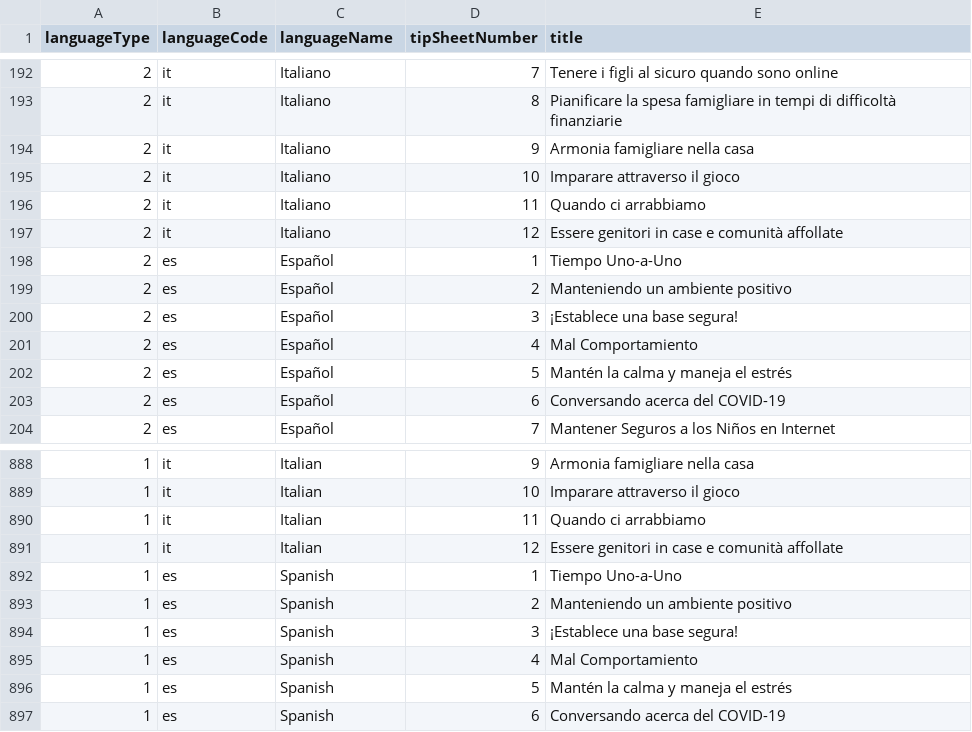
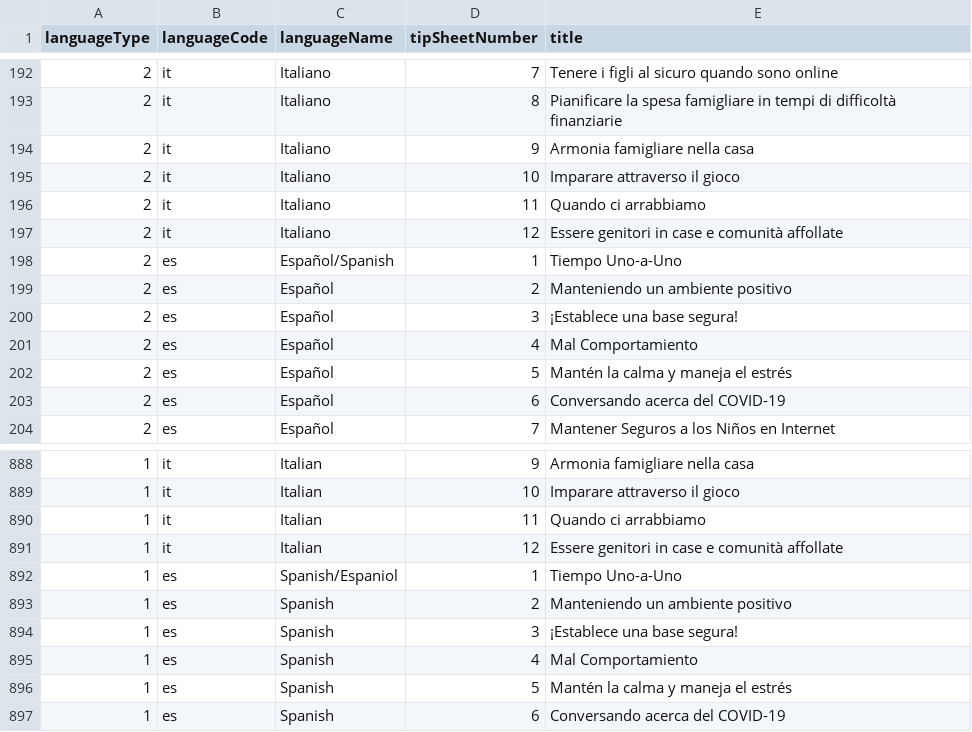
Before and after one commit to maxwellfundi/covid-parenting-website, a CSV file: tip_sheets/tipSheetNames.csv, drawn as a sheet; only a part is shown, gaps mark what is left out; the diff names each change by its address in the sheet, - before the commit and + after, or states it on an @@ line.

```diff
--- a/tip_sheets/tipSheetNames.csv
+++ b/tip_sheets/tipSheetNames.csv
-C198 (languageName): Español
+C198 (languageName): Español/Spanish
-C892 (languageName): Spanish
+C892 (languageName): Spanish/Espaniol
```
Also changed, not shown: 4 other files.
